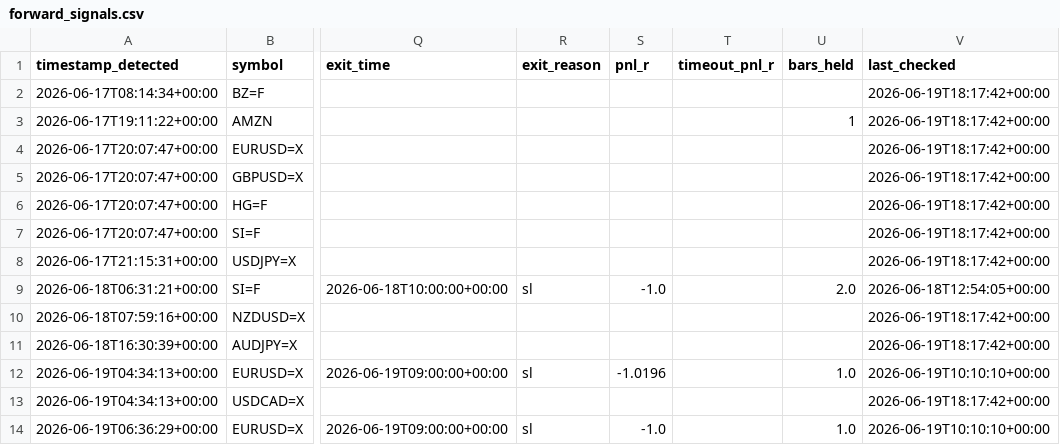
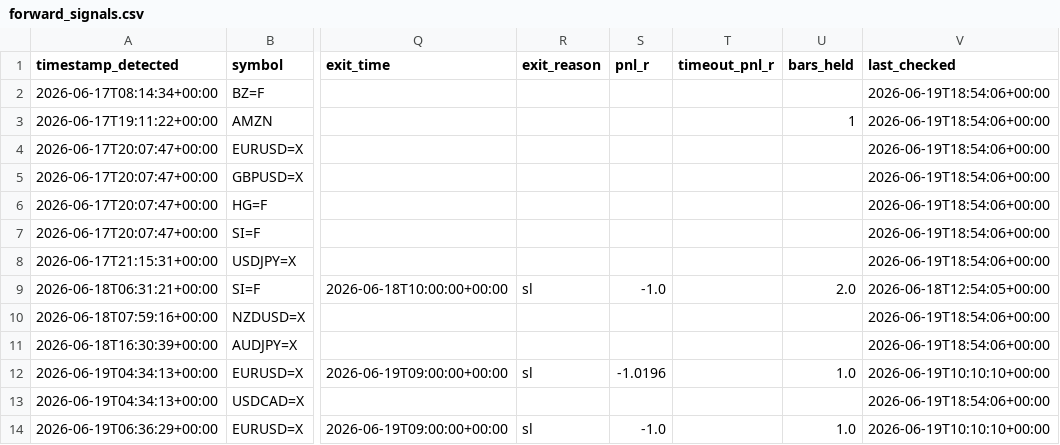
Before and after one commit to anabil-muthmercapital/S-D-learning, a CSV file: data/forward_signals.csv, drawn as a sheet; only a part is shown, gaps mark what is left out; the diff names each change by its address in the sheet, - before the commit and + after, or states it on an @@ line.

Commit message:
forward-test: 2026-06-19T18:54Z (13 signals)

```diff
--- a/data/forward_signals.csv
+++ b/data/forward_signals.csv
-V2:V8 (last_checked): 2026-06-19T18:17:42+00:00
+V2:V8 (last_checked): 2026-06-19T18:54:06+00:00
-V10:V11 (last_checked): 2026-06-19T18:17:42+00:00
+V10:V11 (last_checked): 2026-06-19T18:54:06+00:00
-V13 (last_checked): 2026-06-19T18:17:42+00:00
+V13 (last_checked): 2026-06-19T18:54:06+00:00
```
